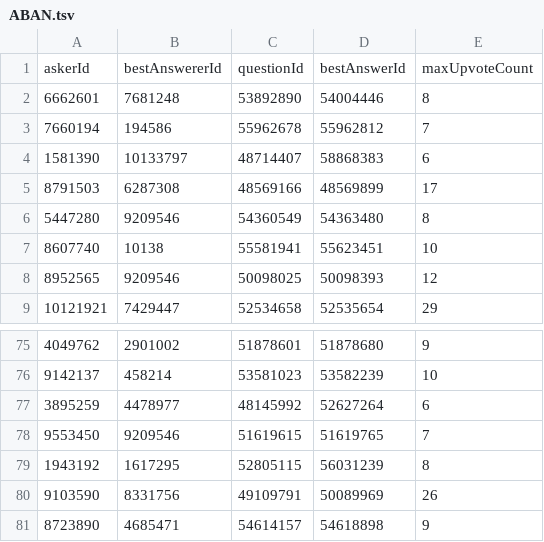
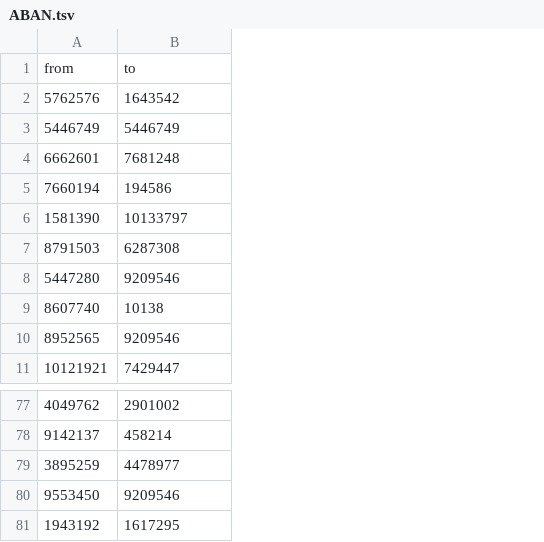
Before and after one commit to RahulChona11091991/7200Assignment1, a TSV file: ABAN.tsv, drawn as a sheet; only a part is shown, gaps mark what is left out; removed rows and columns are numbered as before the commit, all else as after; the diff names each change by its address in the sheet, - before the commit and + after, or states it on an @@ line.

```diff
--- a/ABAN.tsv
+++ b/ABAN.tsv
-column C, rows 2-9: 53892890 | 55962678 | 48714407 | 48569166 | 54360549 | 55581941 | 50098025 | 52534658; rows 75-79: 51878601 | 53581023 | 48145992 | 51619615 | 52805115
-column D, rows 2-9: 54004446 | 55962812 | 58868383 | 48569899 | 54363480 | 55623451 | 50098393 | 52535654; rows 75-79: 51878680 | 53582239 | 52627264 | 51619765 | 56031239
-column E, rows 2-9: 8 | 7 | 6 | 17 | 8 | 10 | 12 | 29; rows 75-79: 9 | 10 | 6 | 7 | 8
-row 1: askerId | bestAnswererId | questionId | bestAnswerId | maxUpvoteCount
+row 1: from | to
+row 2: 5762576 | 1643542
+row 3: 5446749 | 5446749
-row 80: 9103590 | 8331756 | 49109791 | 50089969 | 26
-row 81: 8723890 | 4685471 | 54614157 | 54618898 | 9
```
Also changed, not shown: CBEN.tsv, VBEN.tsv, 5 other files.
